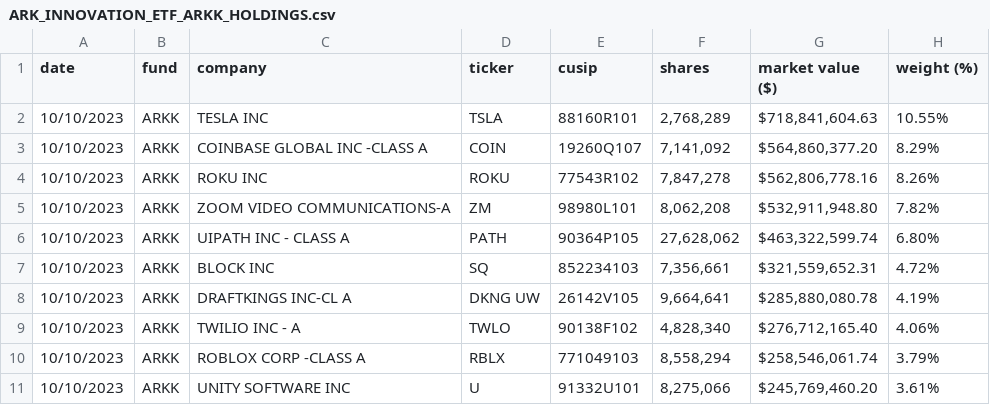
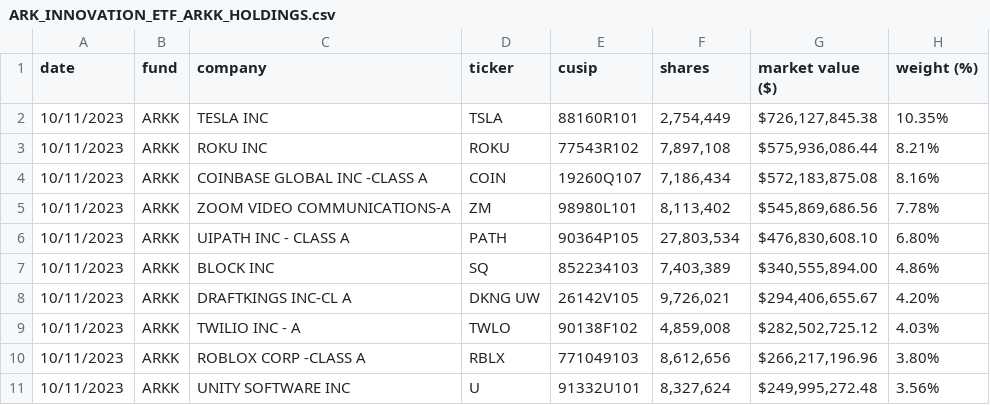
Before and after one commit to tigger0jk/ark-invest-scraper, a CSV file: holdings/ARK_INNOVATION_ETF_ARKK_HOLDINGS.csv, drawn as a sheet; only a part is shown; the diff covers the shown part only.

```diff
--- a/holdings/ARK_INNOVATION_ETF_ARKK_HOLDINGS.csv
+++ b/holdings/ARK_INNOVATION_ETF_ARKK_HOLDINGS.csv
@@ -1,11 +1,11 @@
 date,fund,company,ticker,cusip,shares,market  value  ($),weight  (%)
-10/10/2023,ARKK,TESLA  INC,TSLA,88160R101,"2,768,289","$718,841,604.63",10.55%
-10/10/2023,ARKK,COINBASE  GLOBAL  INC  -CLASS  A,COIN,19260Q107,"7,141,092","$564,860,377.20",8.29%
-10/10/2023,ARKK,ROKU  INC,ROKU,77543R102,"7,847,278","$562,806,778.16",8.26%
-10/10/2023,ARKK,ZOOM  VIDEO  COMMUNICATIONS-A,ZM,98980L101,"8,062,208","$532,911,948.80",7.82%
-10/10/2023,ARKK,UIPATH  INC  -  CLASS  A,PATH,90364P105,"27,628,062","$463,322,599.74",6.80%
-10/10/2023,ARKK,BLOCK  INC,SQ,852234103,"7,356,661","$321,559,652.31",4.72%
-10/10/2023,ARKK,DRAFTKINGS  INC-CL  A,DKNG  UW,26142V105,"9,664,641","$285,880,080.78",4.19%
-10/10/2023,ARKK,TWILIO  INC  -  A,TWLO,90138F102,"4,828,340","$276,712,165.40",4.06%
-10/10/2023,ARKK,ROBLOX  CORP  -CLASS  A,RBLX,771049103,"8,558,294","$258,546,061.74",3.79%
-10/10/2023,ARKK,UNITY  SOFTWARE  INC,U,91332U101,"8,275,066","$245,769,460.20",3.61%
+10/11/2023,ARKK,TESLA  INC,TSLA,88160R101,"2,754,449","$726,127,845.38",10.35%
+10/11/2023,ARKK,ROKU  INC,ROKU,77543R102,"7,897,108","$575,936,086.44",8.21%
+10/11/2023,ARKK,COINBASE  GLOBAL  INC  -CLASS  A,COIN,19260Q107,"7,186,434","$572,183,875.08",8.16%
+10/11/2023,ARKK,ZOOM  VIDEO  COMMUNICATIONS-A,ZM,98980L101,"8,113,402","$545,869,686.56",7.78%
+10/11/2023,ARKK,UIPATH  INC  -  CLASS  A,PATH,90364P105,"27,803,534","$476,830,608.10",6.80%
+10/11/2023,ARKK,BLOCK  INC,SQ,852234103,"7,403,389","$340,555,894.00",4.86%
+10/11/2023,ARKK,DRAFTKINGS  INC-CL  A,DKNG  UW,26142V105,"9,726,021","$294,406,655.67",4.20%
+10/11/2023,ARKK,TWILIO  INC  -  A,TWLO,90138F102,"4,859,008","$282,502,725.12",4.03%
+10/11/2023,ARKK,ROBLOX  CORP  -CLASS  A,RBLX,771049103,"8,612,656","$266,217,196.96",3.80%
+10/11/2023,ARKK,UNITY  SOFTWARE  INC,U,91332U101,"8,327,624","$249,995,272.48",3.56%
```
Also changed, not shown: 3 added rows, 3 removed rows and 75 edited cells elsewhere in this file, holdings/ARK_AUTONOMOUS_TECH._&_ROBOTICS_ETF_ARKQ_HOLDINGS.csv, holdings/ARK_FINTECH_INNOVATION_ETF_ARKF_HOLDINGS.csv, 6 other files.
